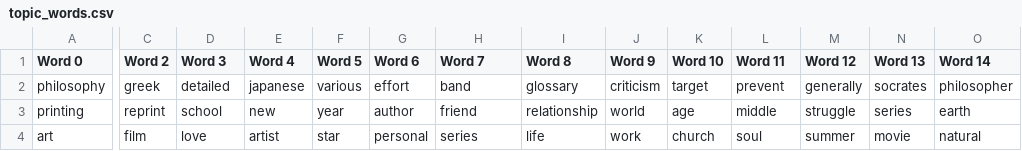
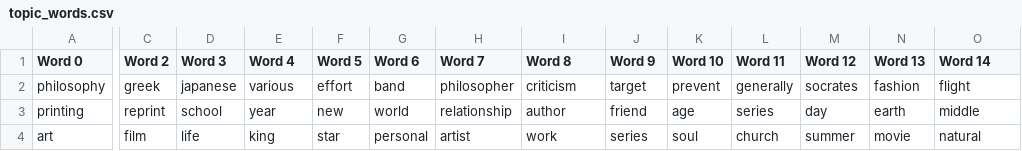
Before and after one commit to Proto007/Topic-Modeling-Book-Descriptions, a CSV file: backend/services/model/topic_words.csv, drawn as a sheet; only a part is shown, gaps mark what is left out; the diff covers the shown part only; the diff names each change by its address in the sheet, - before the commit and + after, or states it on an @@ line.

Commit message:
updated topic words

```diff
--- a/backend/services/model/topic_words.csv
+++ b/backend/services/model/topic_words.csv
-D2 (Word 3): detailed
+D2 (Word 3): japanese
-E2 (Word 4): japanese
+E2 (Word 4): various
-F2 (Word 5): various
+F2 (Word 5): effort
-G2 (Word 6): effort
+G2 (Word 6): band
-H2 (Word 7): band
+H2 (Word 7): philosopher
-I2 (Word 8): glossary
+I2 (Word 8): criticism
-J2 (Word 9): criticism
+J2 (Word 9): target
-K2 (Word 10): target
+K2 (Word 10): prevent
-L2 (Word 11): prevent
+L2 (Word 11): generally
-M2 (Word 12): generally
+M2 (Word 12): socrates
-N2 (Word 13): socrates
+N2 (Word 13): fashion
-O2 (Word 14): philosopher
+O2 (Word 14): flight
-E3 (Word 4): new
+E3 (Word 4): year
-F3 (Word 5): year
+F3 (Word 5): new
-G3 (Word 6): author
+G3 (Word 6): world
-H3 (Word 7): friend
+H3 (Word 7): relationship
-I3 (Word 8): relationship
+I3 (Word 8): author
-J3 (Word 9): world
+J3 (Word 9): friend
-L3 (Word 11): middle
+L3 (Word 11): series
-M3 (Word 12): struggle
+M3 (Word 12): day
-N3 (Word 13): series
+N3 (Word 13): earth
-O3 (Word 14): earth
+O3 (Word 14): middle
-D4 (Word 3): love
+D4 (Word 3): life
-E4 (Word 4): artist
+E4 (Word 4): king
-H4 (Word 7): series
+H4 (Word 7): artist
-I4 (Word 8): life
+I4 (Word 8): work
-J4 (Word 9): work
+J4 (Word 9): series
-K4 (Word 10): church
+K4 (Word 10): soul
-L4 (Word 11): soul
+L4 (Word 11): church
```
Also changed, not shown: 3 added rows, 3 removed rows and 78 edited cells elsewhere in this file.
